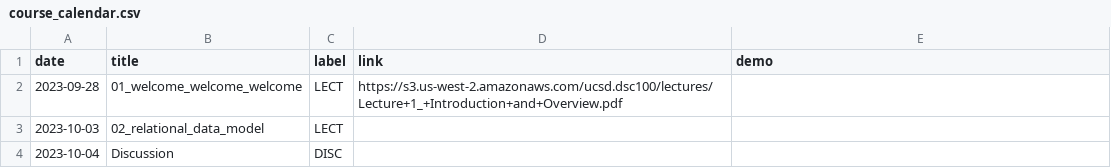
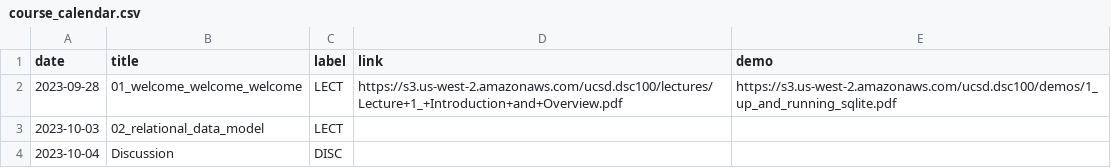
Before and after one commit to kshannon-ucsd/dsc100, a CSV file: _data/fa23/course_calendar.csv, drawn as a sheet; only a part is shown.

Commit message:
add demo link

```diff
--- a/_data/fa23/course_calendar.csv
+++ b/_data/fa23/course_calendar.csv
@@ -1,3 +1,3 @@
 date,title,label,link,demo
-2023-09-28,01_welcome_welcome_welcome,LECT,https://s3.us-west-2.amazonaws.com/ucsd.dsc100/lectures/Lecture+1_+Introduction+and+Overview.pdf,
+2023-09-28,01_welcome_welcome_welcome,LECT,https://s3.us-west-2.amazonaws.com/ucsd.dsc100/lectures/Lecture+1_+Introduction+and+Overview.pdf,https://s3.us-west-2.amazonaws.com/ucsd.dsc100/demos/1_up_and_running_sqlite.pdf
 2023-10-03,02_relational_data_model,LECT,,
```
